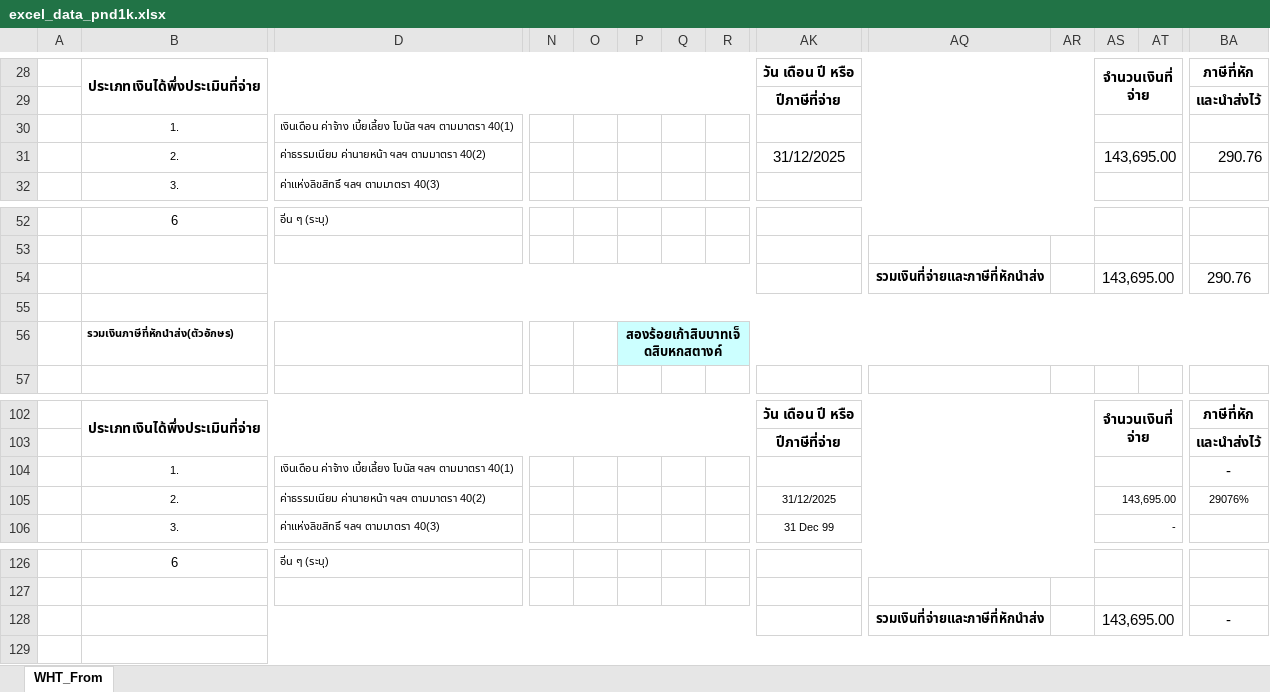
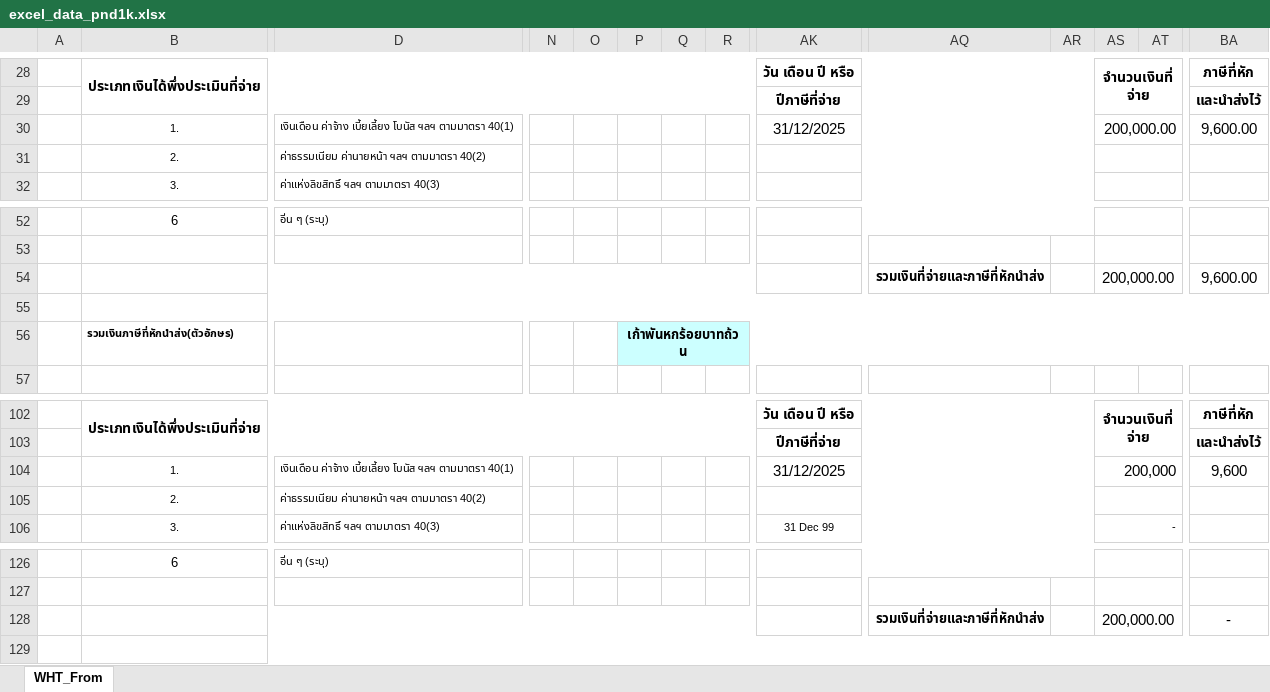
Before and after one commit to BuildmeupM/Bot_Server, an Excel workbook: Excel_pnd1k/excel_data_pnd1k.xlsx, sheet WHT_From, drawn as a sheet; only a part is shown, gaps mark what is left out; values as stored, in another font and other column widths than the file's, no borders; charts and pictures and conditional formats not drawn; removed rows and columns are numbered as before the commit, all else as after; rows hold the shown columns only; the diff covers the shown part only; the diff names each change by its address in the sheet, - before the commit and + after, or states it on an @@ line.

```diff
--- a/Excel_pnd1k/excel_data_pnd1k.xlsx (sheet WHT_From)
+++ b/Excel_pnd1k/excel_data_pnd1k.xlsx (sheet WHT_From)
-row 30:  | 1. | เงินเดือน ค่าจ้าง เบี้ยเลี้ยง โบนัส ฯลฯ ตามมาตรา 40(1)
-row 31:  | 2. | ค่าธรรมเนียม ค่านายหน้า ฯลฯ ตามมาตรา 40(2) |  |  |  |  |  | 31/12/2025 |  |  | 143,695.00 |  | 290.76
+row 30:  | 1. | เงินเดือน ค่าจ้าง เบี้ยเลี้ยง โบนัส ฯลฯ ตามมาตรา 40(1) |  |  |  |  |  | 31/12/2025 |  |  | 200,000.00 |  | 9,600.00
+row 31:  | 2. | ค่าธรรมเนียม ค่านายหน้า ฯลฯ ตามมาตรา 40(2)
-row 54:  |  |  |  |  |  |  |  |  | รวมเงินที่จ่ายและภาษีที่หักนำส่ง |  | 143,695.00 |  | 290.76
+row 54:  |  |  |  |  |  |  |  |  | รวมเงินที่จ่ายและภาษีที่หักนำส่ง |  | 200,000.00 |  | 9,600.00
-P56: สองร้อยเก้าสิบบาทเจ็ดสิบหกสตางค์
+P56: เก้าพันหกร้อยบาทถ้วน
-row 104:  | 1. | เงินเดือน ค่าจ้าง เบี้ยเลี้ยง โบนัส ฯลฯ ตามมาตรา 40(1) |  |  |  |  |  |  |  |  |  |  | -
-row 105:  | 2. | ค่าธรรมเนียม ค่านายหน้า ฯลฯ ตามมาตรา 40(2) |  |  |  |  |  | 31/12/2025 |  |  | 143,695.00 |  | 29076%
+row 104:  | 1. | เงินเดือน ค่าจ้าง เบี้ยเลี้ยง โบนัส ฯลฯ ตามมาตรา 40(1) |  |  |  |  |  | 31/12/2025 |  |  | 200,000 |  | 9,600
+row 105:  | 2. | ค่าธรรมเนียม ค่านายหน้า ฯลฯ ตามมาตรา 40(2)
-AS128: 143,695.00
+AS128: 200,000.00
```
Also changed, not shown: 4 added rows, 4 removed rows and 6 edited cells elsewhere in this sheet, 14 other files.
